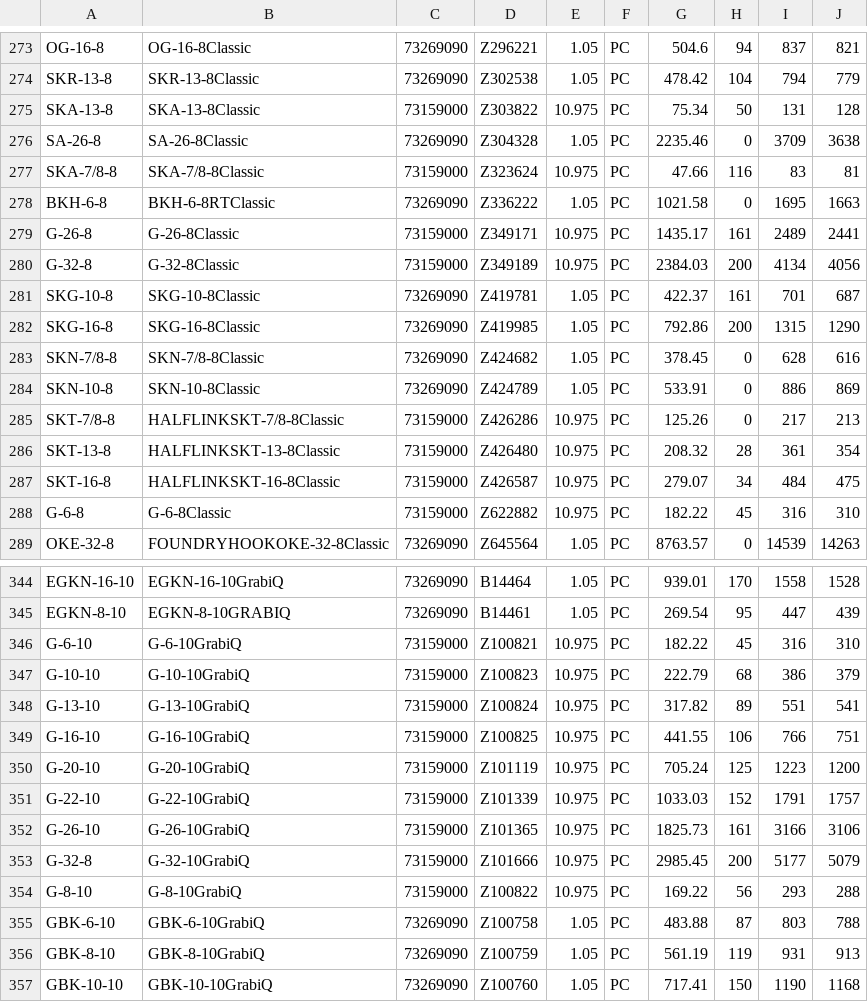
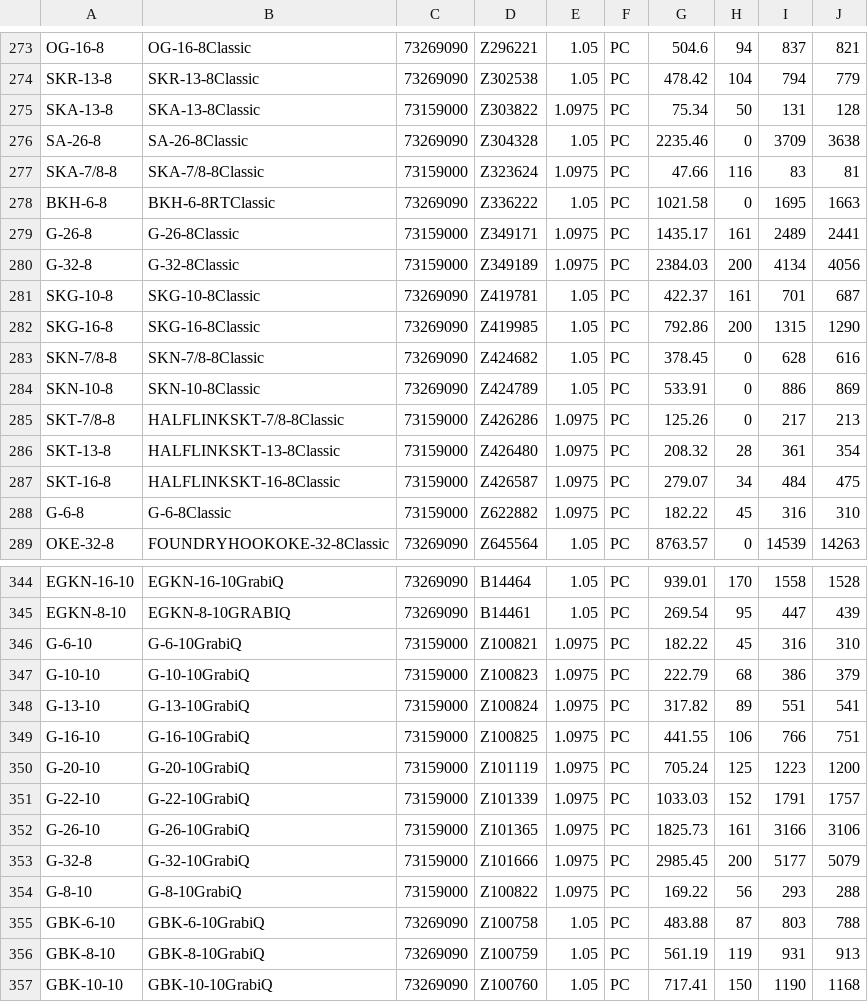
Before and after one commit to Bia19ssantos/sistemaDefran, a CSV file: dados/prod_gunnebo.csv, drawn as a sheet; only a part is shown, gaps mark what is left out; the diff covers the shown part only.

```diff
--- a/dados/prod_gunnebo.csv
+++ b/dados/prod_gunnebo.csv
@@ -274,8 +274,8 @@ OG-16-8;OG-16-8Classic;73269090;Z296221;1.05;PC;504.6;94;837;821
 SKR-13-8;SKR-13-8Classic;73269090;Z302538;1.05;PC;478.42;104;794;779
-SKA-13-8;SKA-13-8Classic;73159000;Z303822;10.975;PC;75.34;50;131;128
+SKA-13-8;SKA-13-8Classic;73159000;Z303822;1.0975;PC;75.34;50;131;128
 SA-26-8;SA-26-8Classic;73269090;Z304328;1.05;PC;2235.46;0;3709;3638
-SKA-7/8-8;SKA-7/8-8Classic;73159000;Z323624;10.975;PC;47.66;116;83;81
+SKA-7/8-8;SKA-7/8-8Classic;73159000;Z323624;1.0975;PC;47.66;116;83;81
 BKH-6-8;BKH-6-8RTClassic;73269090;Z336222;1.05;PC;1021.58;0;1695;1663
-G-26-8;G-26-8Classic;73159000;Z349171;10.975;PC;1435.17;161;2489;2441
-G-32-8;G-32-8Classic;73159000;Z349189;10.975;PC;2384.03;200;4134;4056
+G-26-8;G-26-8Classic;73159000;Z349171;1.0975;PC;1435.17;161;2489;2441
+G-32-8;G-32-8Classic;73159000;Z349189;1.0975;PC;2384.03;200;4134;4056
 SKG-10-8;SKG-10-8Classic;73269090;Z419781;1.05;PC;422.37;161;701;687
@@ -284,6 +284,6 @@ SKN-7/8-8;SKN-7/8-8Classic;73269090;Z424682;1.05;PC;378.45;0;628;616
 SKN-10-8;SKN-10-8Classic;73269090;Z424789;1.05;PC;533.91;0;886;869
-SKT-7/8-8;HALFLINKSKT-7/8-8Classic;73159000;Z426286;10.975;PC;125.26;0;217;213
-SKT-13-8;HALFLINKSKT-13-8Classic;73159000;Z426480;10.975;PC;208.32;28;361;354
-SKT-16-8;HALFLINKSKT-16-8Classic;73159000;Z426587;10.975;PC;279.07;34;484;475
-G-6-8;G-6-8Classic;73159000;Z622882;10.975;PC;182.22;45;316;310
+SKT-7/8-8;HALFLINKSKT-7/8-8Classic;73159000;Z426286;1.0975;PC;125.26;0;217;213
+SKT-13-8;HALFLINKSKT-13-8Classic;73159000;Z426480;1.0975;PC;208.32;28;361;354
+SKT-16-8;HALFLINKSKT-16-8Classic;73159000;Z426587;1.0975;PC;279.07;34;484;475
+G-6-8;G-6-8Classic;73159000;Z622882;1.0975;PC;182.22;45;316;310
 OKE-32-8;FOUNDRYHOOKOKE-32-8Classic;73269090;Z645564;1.05;PC;8763.57;0;14539;14263
@@ -345,11 +345,11 @@ EGKN-16-10;EGKN-16-10GrabiQ;73269090;B14464;1.05;PC;939.01;170;1558;1528
 EGKN-8-10;EGKN-8-10GRABIQ;73269090;B14461;1.05;PC;269.54;95;447;439
-G-6-10;G-6-10GrabiQ;73159000;Z100821;10.975;PC;182.22;45;316;310
-G-10-10;G-10-10GrabiQ;73159000;Z100823;10.975;PC;222.79;68;386;379
-G-13-10;G-13-10GrabiQ;73159000;Z100824;10.975;PC;317.82;89;551;541
-G-16-10;G-16-10GrabiQ;73159000;Z100825;10.975;PC;441.55;106;766;751
-G-20-10;G-20-10GrabiQ;73159000;Z101119;10.975;PC;705.24;125;1223;1200
-G-22-10;G-22-10GrabiQ;73159000;Z101339;10.975;PC;1033.03;152;1791;1757
-G-26-10;G-26-10GrabiQ;73159000;Z101365;10.975;PC;1825.73;161;3166;3106
-G-32-8;G-32-10GrabiQ;73159000;Z101666;10.975;PC;2985.45;200;5177;5079
-G-8-10;G-8-10GrabiQ;73159000;Z100822;10.975;PC;169.22;56;293;288
+G-6-10;G-6-10GrabiQ;73159000;Z100821;1.0975;PC;182.22;45;316;310
+G-10-10;G-10-10GrabiQ;73159000;Z100823;1.0975;PC;222.79;68;386;379
+G-13-10;G-13-10GrabiQ;73159000;Z100824;1.0975;PC;317.82;89;551;541
+G-16-10;G-16-10GrabiQ;73159000;Z100825;1.0975;PC;441.55;106;766;751
+G-20-10;G-20-10GrabiQ;73159000;Z101119;1.0975;PC;705.24;125;1223;1200
+G-22-10;G-22-10GrabiQ;73159000;Z101339;1.0975;PC;1033.03;152;1791;1757
+G-26-10;G-26-10GrabiQ;73159000;Z101365;1.0975;PC;1825.73;161;3166;3106
+G-32-8;G-32-10GrabiQ;73159000;Z101666;1.0975;PC;2985.45;200;5177;5079
+G-8-10;G-8-10GrabiQ;73159000;Z100822;1.0975;PC;169.22;56;293;288
 GBK-6-10;GBK-6-10GrabiQ;73269090;Z100758;1.05;PC;483.88;87;803;788
```
Also changed, not shown: 105 edited cells elsewhere in this file.
